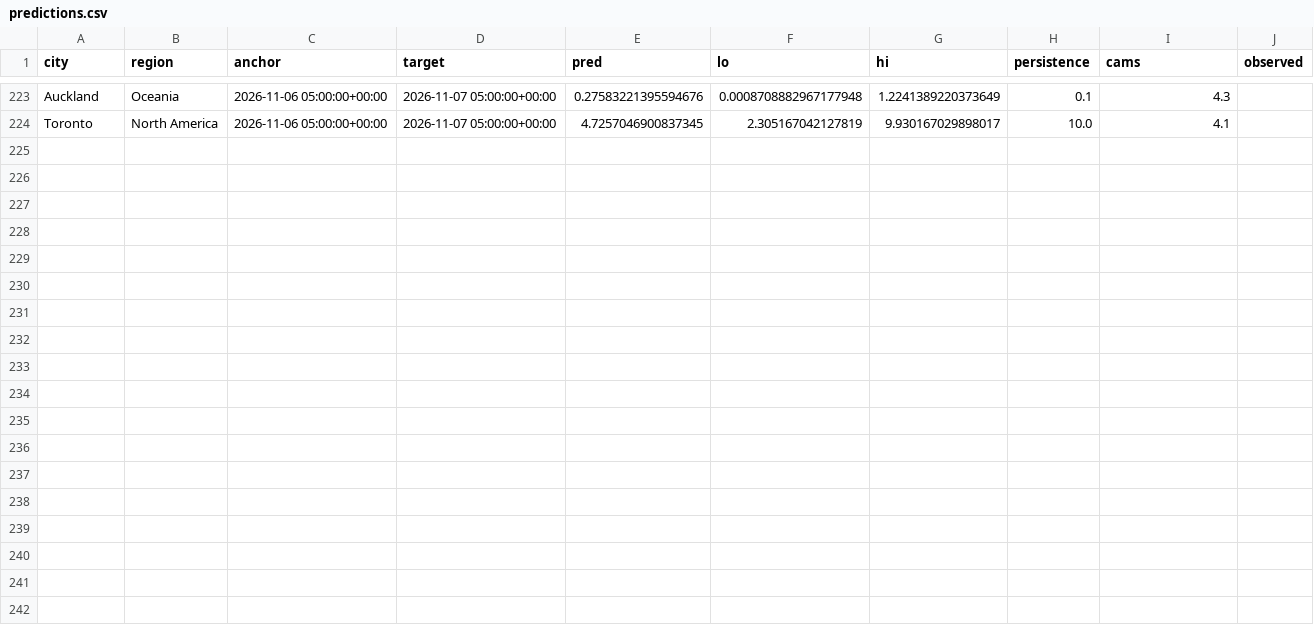
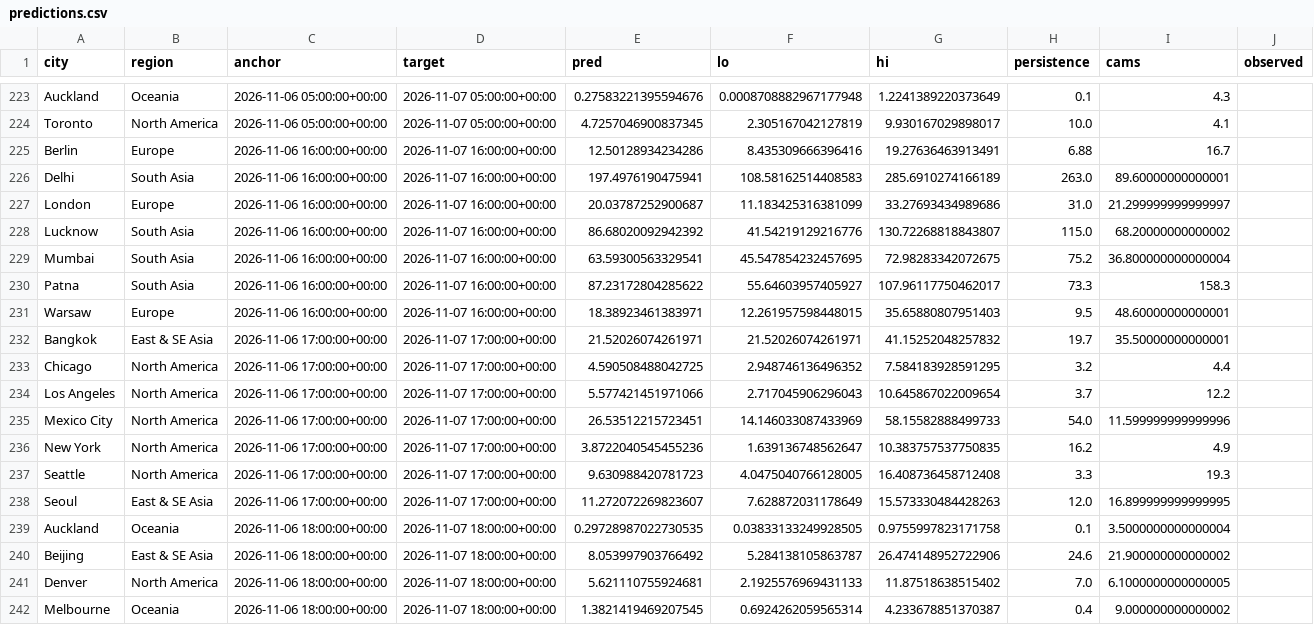
Before and after one commit to akhtarayan57/weather-radar-ai, a CSV file: data/live/predictions.csv, drawn as a sheet; only a part is shown, gaps mark what is left out; the diff covers the shown part only; the diff names each change by its address in the sheet, - before the commit and + after, or states it on an @@ line.

Commit message:
live predictions

```diff
--- a/data/live/predictions.csv
+++ b/data/live/predictions.csv
+row 225: Berlin | Europe | 2026-11-06 16:00:00+00:00 | 2026-11-07 16:00:00+00:00 | 12.50128934234286 | 8.435309666396416 | 19.27636463913491 | 6.88 | 16.7
+row 226: Delhi | South Asia | 2026-11-06 16:00:00+00:00 | 2026-11-07 16:00:00+00:00 | 197.4976190475941 | 108.58162514408583 | 285.6910274166189 | 263.0 | 89.60000000000001
+row 227: London | Europe | 2026-11-06 16:00:00+00:00 | 2026-11-07 16:00:00+00:00 | 20.03787252900687 | 11.183425316381099 | 33.27693434989686 | 31.0 | 21.299999999999997
+row 228: Lucknow | South Asia | 2026-11-06 16:00:00+00:00 | 2026-11-07 16:00:00+00:00 | 86.68020092942392 | 41.54219129216776 | 130.72268818843807 | 115.0 | 68.20000000000002
+row 229: Mumbai | South Asia | 2026-11-06 16:00:00+00:00 | 2026-11-07 16:00:00+00:00 | 63.59300563329541 | 45.547854232457695 | 72.98283342072675 | 75.2 | 36.800000000000004
+row 230: Patna | South Asia | 2026-11-06 16:00:00+00:00 | 2026-11-07 16:00:00+00:00 | 87.23172804285622 | 55.64603957405927 | 107.96117750462017 | 73.3 | 158.3
+row 231: Warsaw | Europe | 2026-11-06 16:00:00+00:00 | 2026-11-07 16:00:00+00:00 | 18.38923461383971 | 12.261957598448015 | 35.65880807951403 | 9.5 | 48.60000000000001
+row 232: Bangkok | East & SE Asia | 2026-11-06 17:00:00+00:00 | 2026-11-07 17:00:00+00:00 | 21.52026074261971 | 21.52026074261971 | 41.15252048257832 | 19.7 | 35.50000000000001
+row 233: Chicago | North America | 2026-11-06 17:00:00+00:00 | 2026-11-07 17:00:00+00:00 | 4.590508488042725 | 2.948746136496352 | 7.584183928591295 | 3.2 | 4.4
+row 234: Los Angeles | North America | 2026-11-06 17:00:00+00:00 | 2026-11-07 17:00:00+00:00 | 5.577421451971066 | 2.717045906296043 | 10.645867022009654 | 3.7 | 12.2
+row 235: Mexico City | North America | 2026-11-06 17:00:00+00:00 | 2026-11-07 17:00:00+00:00 | 26.53512215723451 | 14.146033087433969 | 58.15582888499733 | 54.0 | 11.599999999999996
+row 236: New York | North America | 2026-11-06 17:00:00+00:00 | 2026-11-07 17:00:00+00:00 | 3.8722040545455236 | 1.639136748562647 | 10.383757537750835 | 16.2 | 4.9
+row 237: Seattle | North America | 2026-11-06 17:00:00+00:00 | 2026-11-07 17:00:00+00:00 | 9.630988420781723 | 4.0475040766128005 | 16.408736458712408 | 3.3 | 19.3
+row 238: Seoul | East & SE Asia | 2026-11-06 17:00:00+00:00 | 2026-11-07 17:00:00+00:00 | 11.272072269823607 | 7.628872031178649 | 15.573330484428263 | 12.0 | 16.899999999999995
+row 239: Auckland | Oceania | 2026-11-06 18:00:00+00:00 | 2026-11-07 18:00:00+00:00 | 0.29728987022730535 | 0.03833133249928505 | 0.9755997823171758 | 0.1 | 3.5000000000000004
+row 240: Beijing | East & SE Asia | 2026-11-06 18:00:00+00:00 | 2026-11-07 18:00:00+00:00 | 8.053997903766492 | 5.284138105863787 | 26.474148952722906 | 24.6 | 21.900000000000002
+row 241: Denver | North America | 2026-11-06 18:00:00+00:00 | 2026-11-07 18:00:00+00:00 | 5.621110755924681 | 2.1925576969431133 | 11.87518638515402 | 7.0 | 6.1000000000000005
+row 242: Melbourne | Oceania | 2026-11-06 18:00:00+00:00 | 2026-11-07 18:00:00+00:00 | 1.3821419469207545 | 0.6924262059565314 | 4.233678851370387 | 0.4 | 9.000000000000002
```
Also changed, not shown: 13 edited cells elsewhere in this file.
